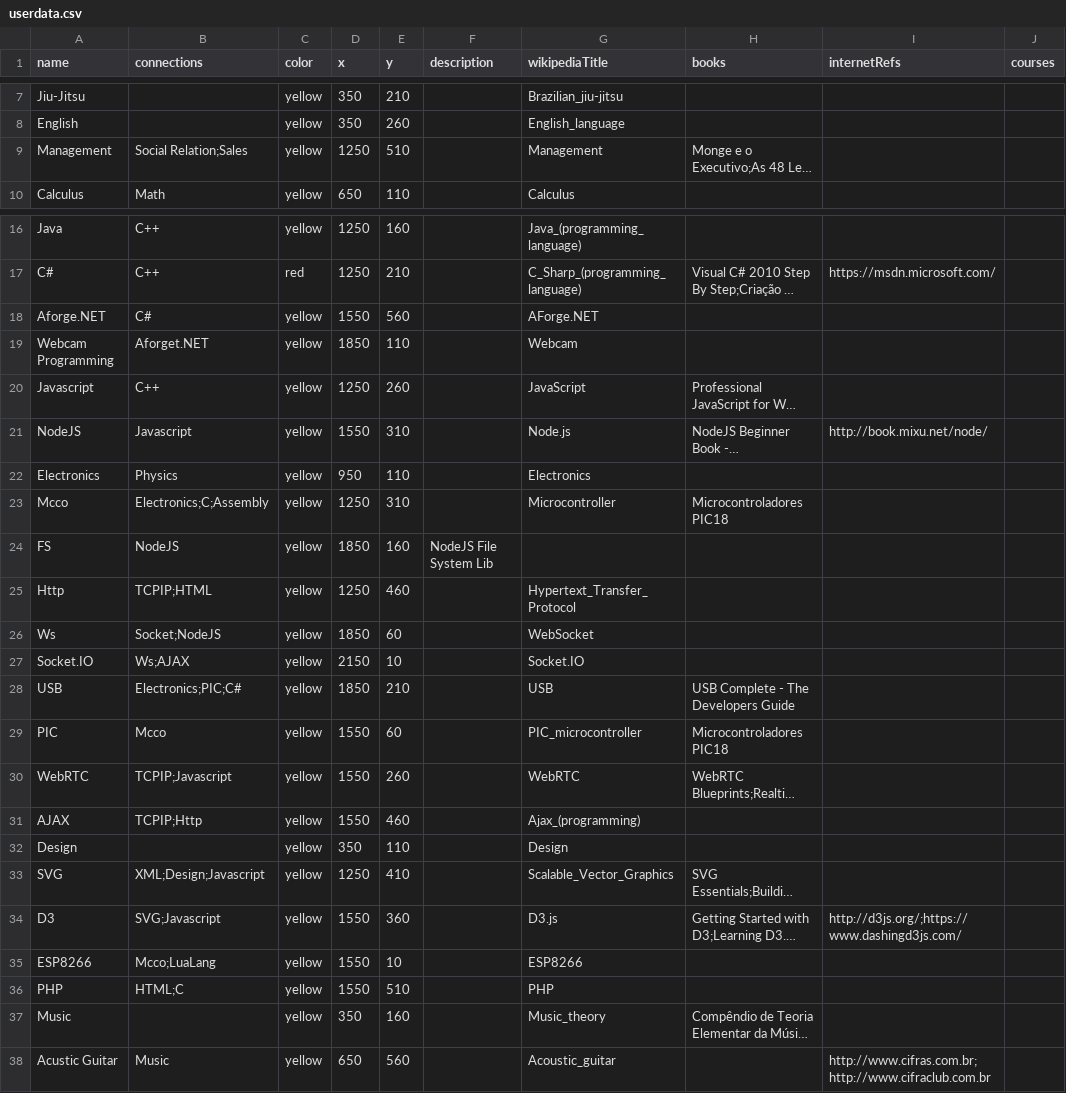
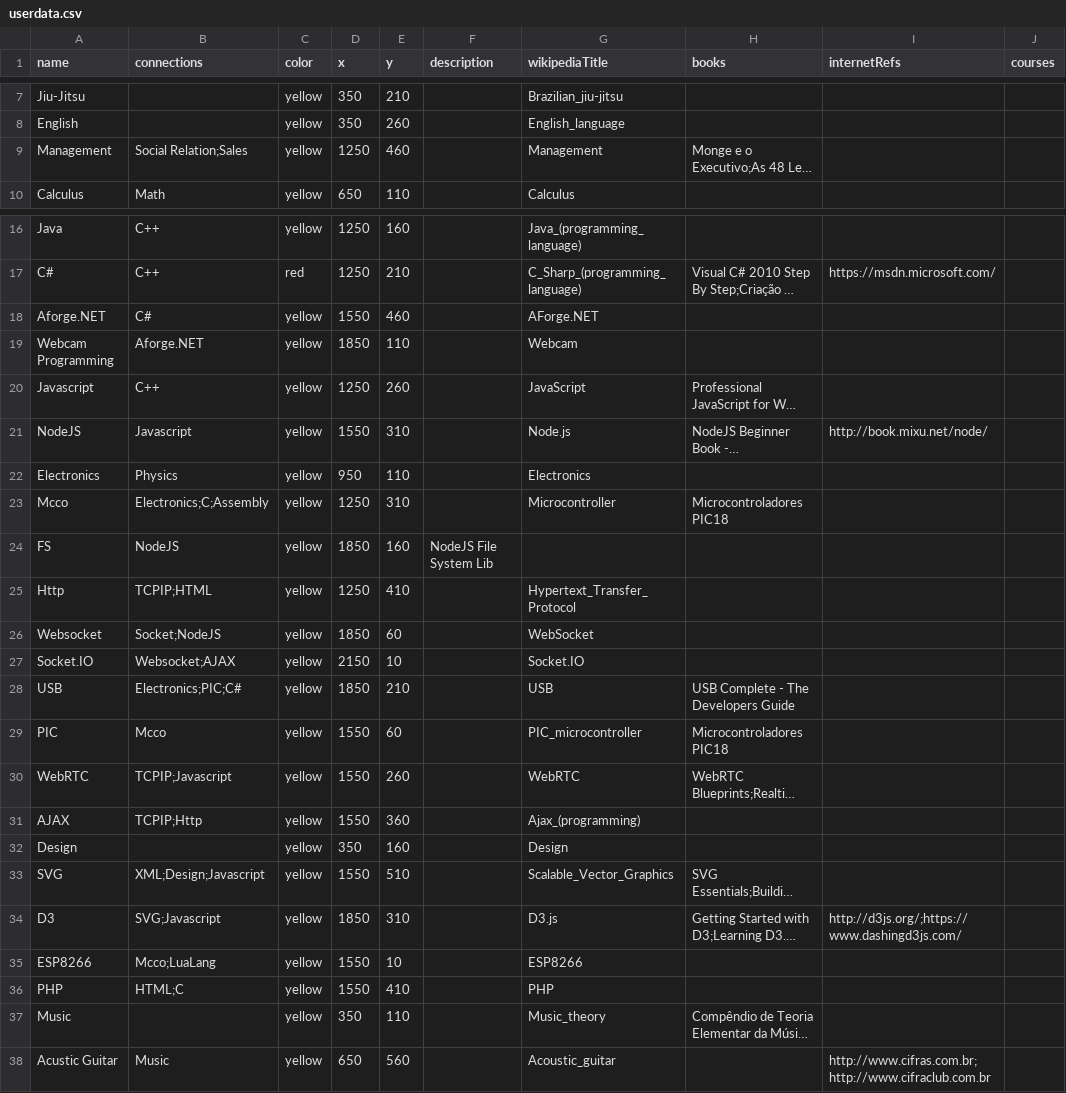
Before and after one commit to iolucas/Learn3, a CSV file: userdata.csv, drawn as a sheet; only a part is shown, gaps mark what is left out; long unchanged cells end in …; the diff covers the shown part only; the diff names each change by its address in the sheet, - before the commit and + after, or states it on an @@ line.

```diff
--- a/userdata.csv
+++ b/userdata.csv
-E9 (y): 510
+E9 (y): 460
-E18 (y): 560
+E18 (y): 460
-B19 (connections): Aforget.NET
+B19 (connections): Aforge.NET
-E25 (y): 460
+E25 (y): 410
-A26 (name): Ws
+A26 (name): Websocket
-B27 (connections): Ws;AJAX
+B27 (connections): Websocket;AJAX
-E31 (y): 460
+E31 (y): 360
-E32 (y): 110
+E32 (y): 160
-D33 (x): 1250
+D33 (x): 1550
-E33 (y): 410
+E33 (y): 510
-D34 (x): 1550
+D34 (x): 1850
-E34 (y): 360
+E34 (y): 310
-E36 (y): 510
+E36 (y): 410
-E37 (y): 160
+E37 (y): 110
```
Also changed, not shown: 5 edited cells elsewhere in this file, 2 other files.
